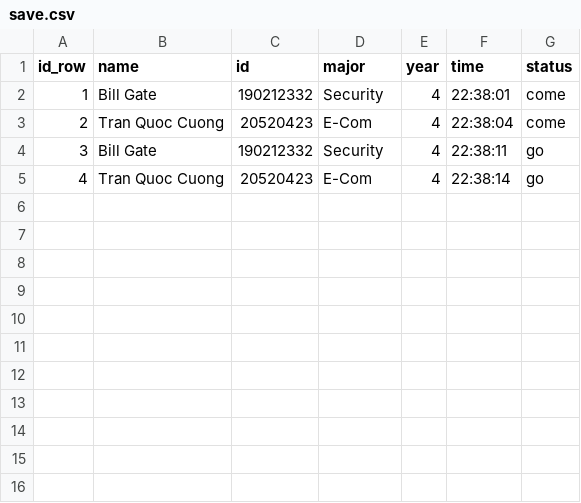
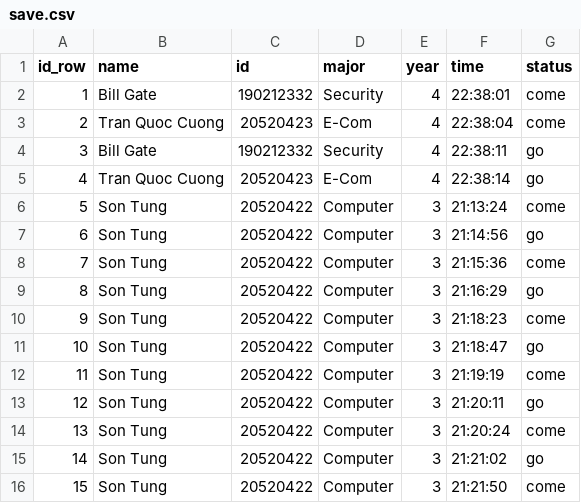
Before and after one commit to quoccuong0330/FaceRecognitionwithRealTimeDatabase, a CSV file: save.csv, drawn as a sheet.

```diff
--- a/save.csv
+++ b/save.csv
@@ -5 +5,12 @@ id_row	,name,id,major,year,time,status
 4,Tran Quoc Cuong, 20520423,E-Com,4,22:38:14,go
+5,Son Tung, 20520422,Computer,3,21:13:24,come
+6,Son Tung, 20520422,Computer,3,21:14:56,go
+7,Son Tung, 20520422,Computer,3,21:15:36,come
+8,Son Tung, 20520422,Computer,3,21:16:29,go
+9,Son Tung, 20520422,Computer,3,21:18:23,come
+10,Son Tung, 20520422,Computer,3,21:18:47,go
+11,Son Tung, 20520422,Computer,3,21:19:19,come
+12,Son Tung, 20520422,Computer,3,21:20:11,go
+13,Son Tung, 20520422,Computer,3,21:20:24,come
+14,Son Tung, 20520422,Computer,3,21:21:02,go
+15,Son Tung, 20520422,Computer,3,21:21:50,come
```
Also changed, not shown: 9 other files.
